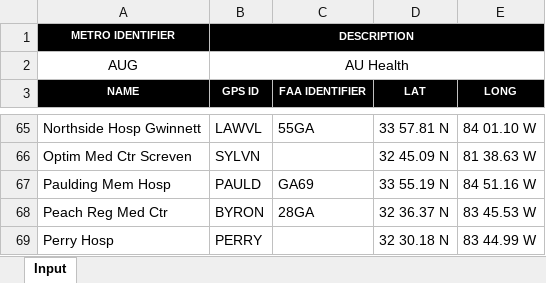
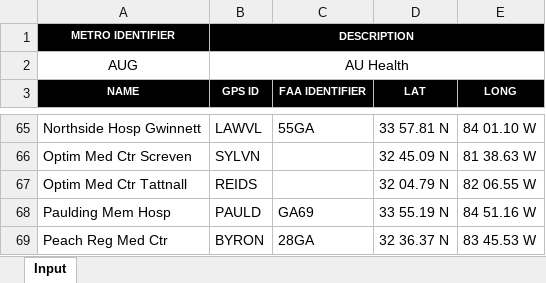
Before and after one commit to matthewshammond/AUG-Maps, an Excel workbook: AU Health.xlsx, sheet Input, drawn as a sheet; only a part is shown, gaps mark what is left out; the shorter side is filled out with more unchanged rows; values as stored, in another font and other column widths than the file's, no borders; charts and pictures not drawn; the diff names each change by its address in the sheet, - before the commit and + after, or states it on an @@ line.

```diff
--- a/AU Health.xlsx (sheet Input)
+++ b/AU Health.xlsx (sheet Input)
+row 67: Optim Med Ctr Tattnall | REIDS |  | 32 04.79 N | 82 06.55 W
```
Also changed, not shown: AUG.xlsx, 5 other files.
